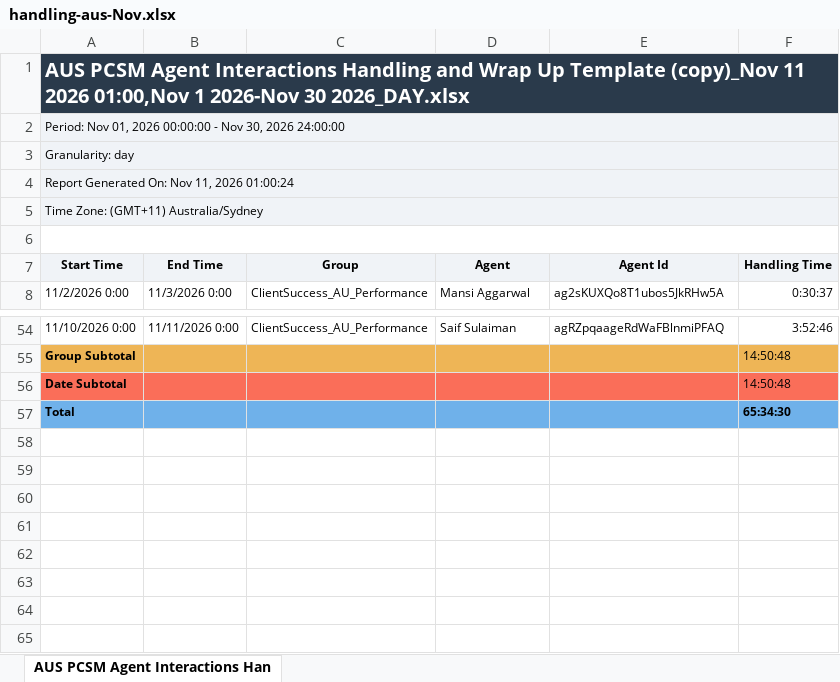
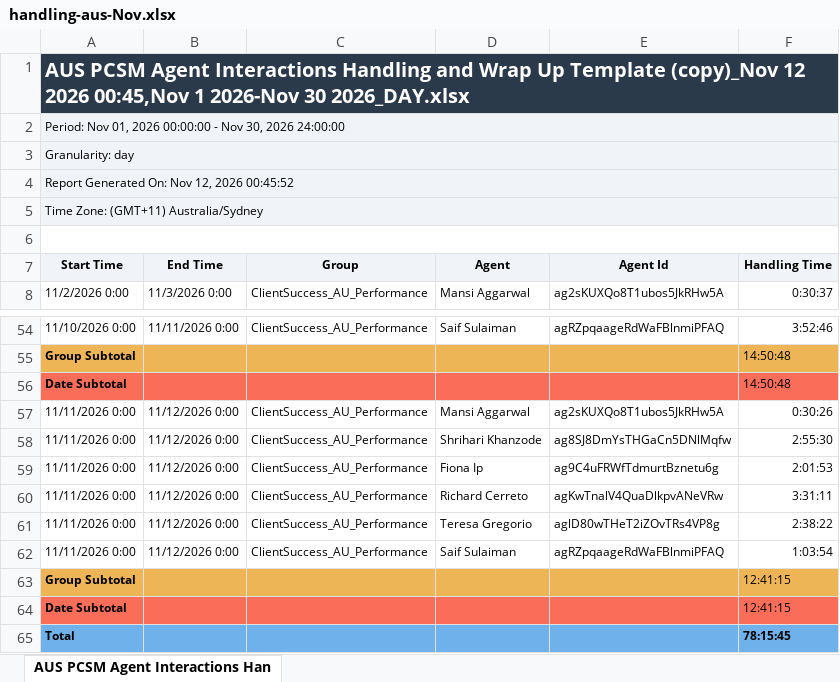
Before and after one commit to timramosthryv/pcsmtalktime, an Excel workbook: data/handling-aus-Nov.xlsx, sheet AUS PCSM Agent Interactions Han, drawn as a sheet; only a part is shown, gaps mark what is left out; values as stored, in another font and other column widths than the file's, no borders; addresses are those after the commit; the diff names each change by its address in the sheet, - before the commit and + after, or states it on an @@ line.

```diff
--- a/data/handling-aus-Nov.xlsx (sheet AUS PCSM Agent Interactions Han)
+++ b/data/handling-aus-Nov.xlsx (sheet AUS PCSM Agent Interactions Han)
-A1 (Start Time): …Template (copy)_Nov 11 2026 01:00,Nov 1 2026-Nov…
+A1 (Start Time): …Template (copy)_Nov 12 2026 00:45,Nov 1 2026-Nov…
-A4 (Start Time): Report Generated On: Nov 11, 2026 01:00:24
+A4 (Start Time): Report Generated On: Nov 12, 2026 00:45:52
+row 57: 11/11/2026 0:00 | 11/12/2026 0:00 | ClientSuccess_AU_Performance | Mansi Aggarwal | ag2sKUXQo8T1ubos5JkRHw5A | 0:30:26
+row 58: 11/11/2026 0:00 | 11/12/2026 0:00 | ClientSuccess_AU_Performance | Shrihari Khanzode | ag8SJ8DmYsTHGaCn5DNlMqfw | 2:55:30
+row 59: 11/11/2026 0:00 | 11/12/2026 0:00 | ClientSuccess_AU_Performance | Fiona Ip | ag9C4uFRWfTdmurtBznetu6g | 2:01:53
+row 60: 11/11/2026 0:00 | 11/12/2026 0:00 | ClientSuccess_AU_Performance | Richard Cerreto | agKwTnalV4QuaDlkpvANeVRw | 3:31:11
+row 61: 11/11/2026 0:00 | 11/12/2026 0:00 | ClientSuccess_AU_Performance | Teresa Gregorio | aglD80wTHeT2iZOvTRs4VP8g | 2:38:22
+row 62: 11/11/2026 0:00 | 11/12/2026 0:00 | ClientSuccess_AU_Performance | Saif Sulaiman | agRZpqaageRdWaFBlnmiPFAQ | 1:03:54
+row 63: Group Subtotal |  |  |  |  | 12:41:15
+row 64: Date Subtotal |  |  |  |  | 12:41:15
-F65 (Handling Time): 65:34:30
+F65 (Handling Time): 78:15:45
```
Also changed, not shown: data/handling-us-Nov.xlsx, data/interactions-aus-Nov.xlsx, 4 other files.
